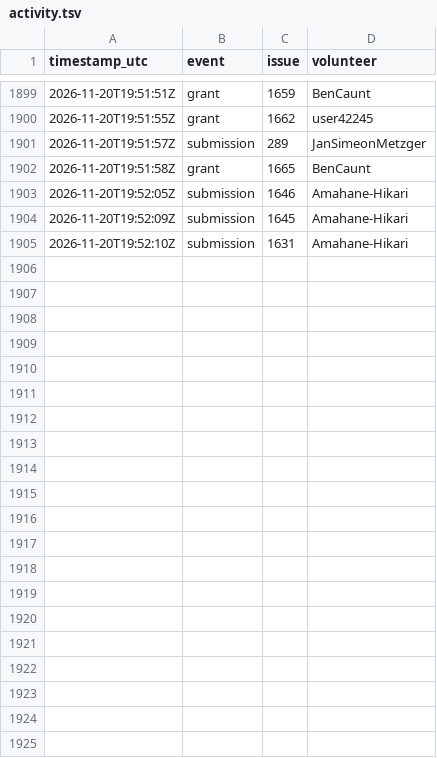
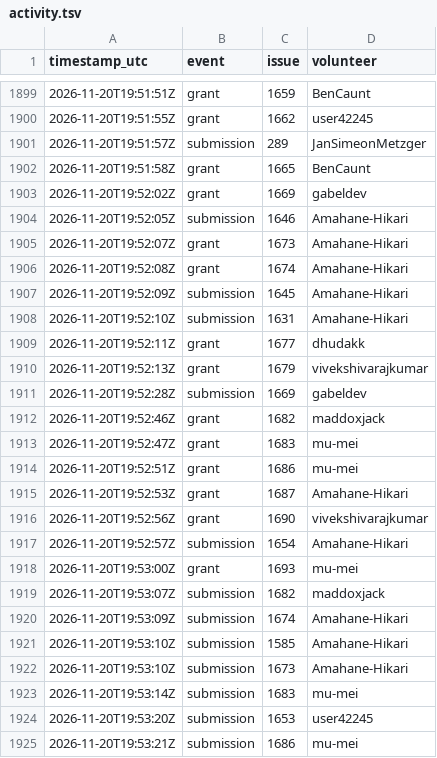
Before and after one commit to 1337isnot1337/alpoge-rh-replay, a TSV file: tracker/activity.tsv, drawn as a sheet; only a part is shown, gaps mark what is left out; the diff names each change by its address in the sheet, - before the commit and + after, or states it on an @@ line.

```diff
--- a/tracker/activity.tsv
+++ b/tracker/activity.tsv
+row 1903: 2026-11-20T19:52:02Z | grant | 1669 | gabeldev
+row 1905: 2026-11-20T19:52:07Z | grant | 1673 | Amahane-Hikari
+row 1906: 2026-11-20T19:52:08Z | grant | 1674 | Amahane-Hikari
+row 1909: 2026-11-20T19:52:11Z | grant | 1677 | dhudakk
+row 1910: 2026-11-20T19:52:13Z | grant | 1679 | vivekshivarajkumar
+row 1911: 2026-11-20T19:52:28Z | submission | 1669 | gabeldev
+row 1912: 2026-11-20T19:52:46Z | grant | 1682 | maddoxjack
+row 1913: 2026-11-20T19:52:47Z | grant | 1683 | mu-mei
+row 1914: 2026-11-20T19:52:51Z | grant | 1686 | mu-mei
+row 1915: 2026-11-20T19:52:53Z | grant | 1687 | Amahane-Hikari
+row 1916: 2026-11-20T19:52:56Z | grant | 1690 | vivekshivarajkumar
+row 1917: 2026-11-20T19:52:57Z | submission | 1654 | Amahane-Hikari
+row 1918: 2026-11-20T19:53:00Z | grant | 1693 | mu-mei
+row 1919: 2026-11-20T19:53:07Z | submission | 1682 | maddoxjack
+row 1920: 2026-11-20T19:53:09Z | submission | 1674 | Amahane-Hikari
+row 1921: 2026-11-20T19:53:10Z | submission | 1585 | Amahane-Hikari
+row 1922: 2026-11-20T19:53:10Z | submission | 1673 | Amahane-Hikari
+row 1923: 2026-11-20T19:53:14Z | submission | 1683 | mu-mei
+row 1924: 2026-11-20T19:53:20Z | submission | 1653 | user42245
+row 1925: 2026-11-20T19:53:21Z | submission | 1686 | mu-mei
```
Also changed, not shown: 2 other files.
